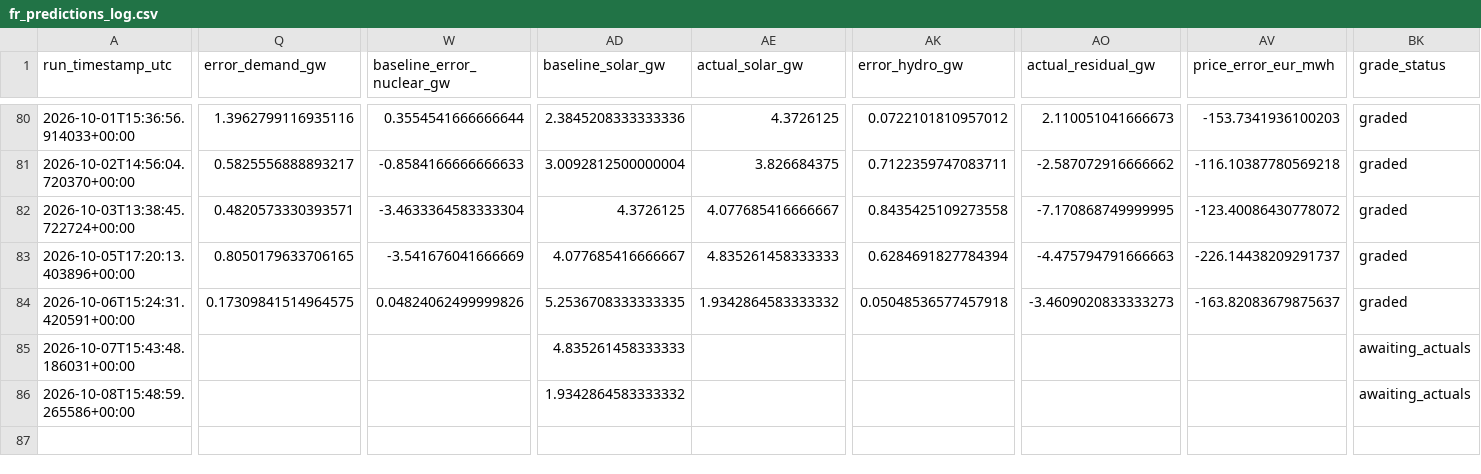
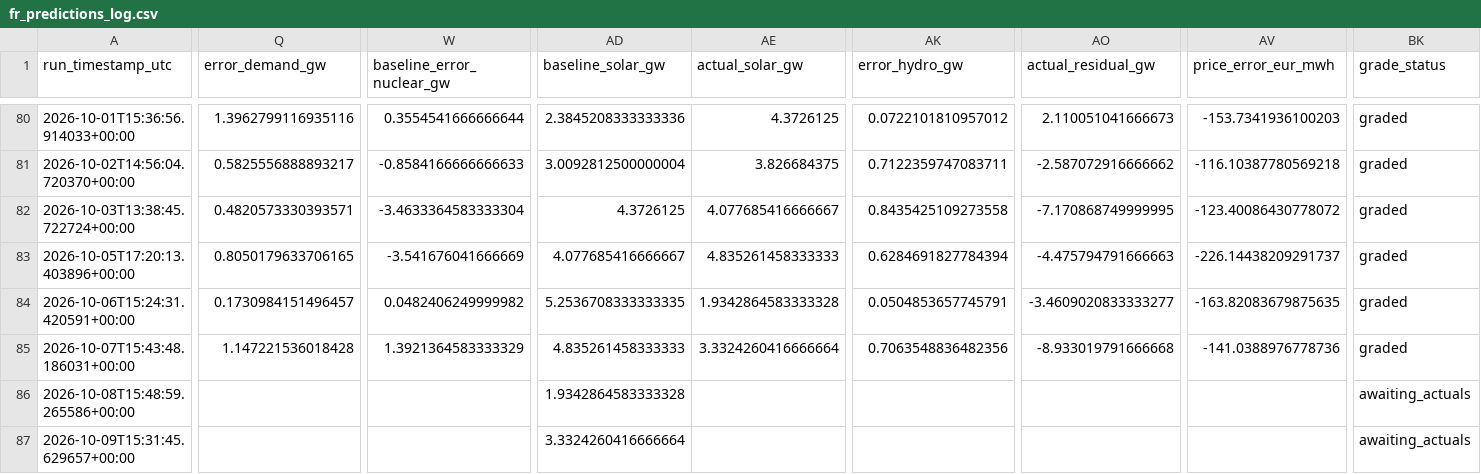
Before and after one commit to Evanssdas/France-Power-Market-Platform, a CSV file: fr_predictions_log.csv, drawn as a sheet; only a part is shown, gaps mark what is left out; rows hold the shown columns only; the diff covers the shown part only; the diff names each change by its address in the sheet, - before the commit and + after, or states it on an @@ line.

```diff
--- a/fr_predictions_log.csv
+++ b/fr_predictions_log.csv
-Q84 (error_demand_gw): 0.17309841514964575
+Q84 (error_demand_gw): 0.1730984151496457
-W84 (baseline_error_nuclear_gw): 0.04824062499999826
+W84 (baseline_error_nuclear_gw): 0.0482406249999982
-AE84 (actual_solar_gw): 1.9342864583333332
+AE84 (actual_solar_gw): 1.9342864583333328
-AK84 (error_hydro_gw): 0.05048536577457918
+AK84 (error_hydro_gw): 0.0504853657745791
-AO84 (actual_residual_gw): -3.4609020833333273
+AO84 (actual_residual_gw): -3.4609020833333277
-AV84 (price_error_eur_mwh): -163.82083679875637
+AV84 (price_error_eur_mwh): -163.82083679875635
-Q85 (error_demand_gw): (empty)
+Q85 (error_demand_gw): 1.147221536018428
-W85 (baseline_error_nuclear_gw): (empty)
+W85 (baseline_error_nuclear_gw): 1.3921364583333329
-AE85 (actual_solar_gw): (empty)
+AE85 (actual_solar_gw): 3.3324260416666664
-AK85 (error_hydro_gw): (empty)
+AK85 (error_hydro_gw): 0.7063548836482356
-AO85 (actual_residual_gw): (empty)
+AO85 (actual_residual_gw): -8.933019791666668
-AV85 (price_error_eur_mwh): (empty)
+AV85 (price_error_eur_mwh): -141.0388976778736
-BK85 (grade_status): awaiting_actuals
+BK85 (grade_status): graded
-AD86 (baseline_solar_gw): 1.9342864583333332
+AD86 (baseline_solar_gw): 1.9342864583333328
+row 87: 2026-10-09T15:31:45.629657+00:00 |  |  | 3.3324260416666664 |  |  |  |  | awaiting_actuals
```
Also changed, not shown: 20 edited cells elsewhere in this file, 2 other files.
